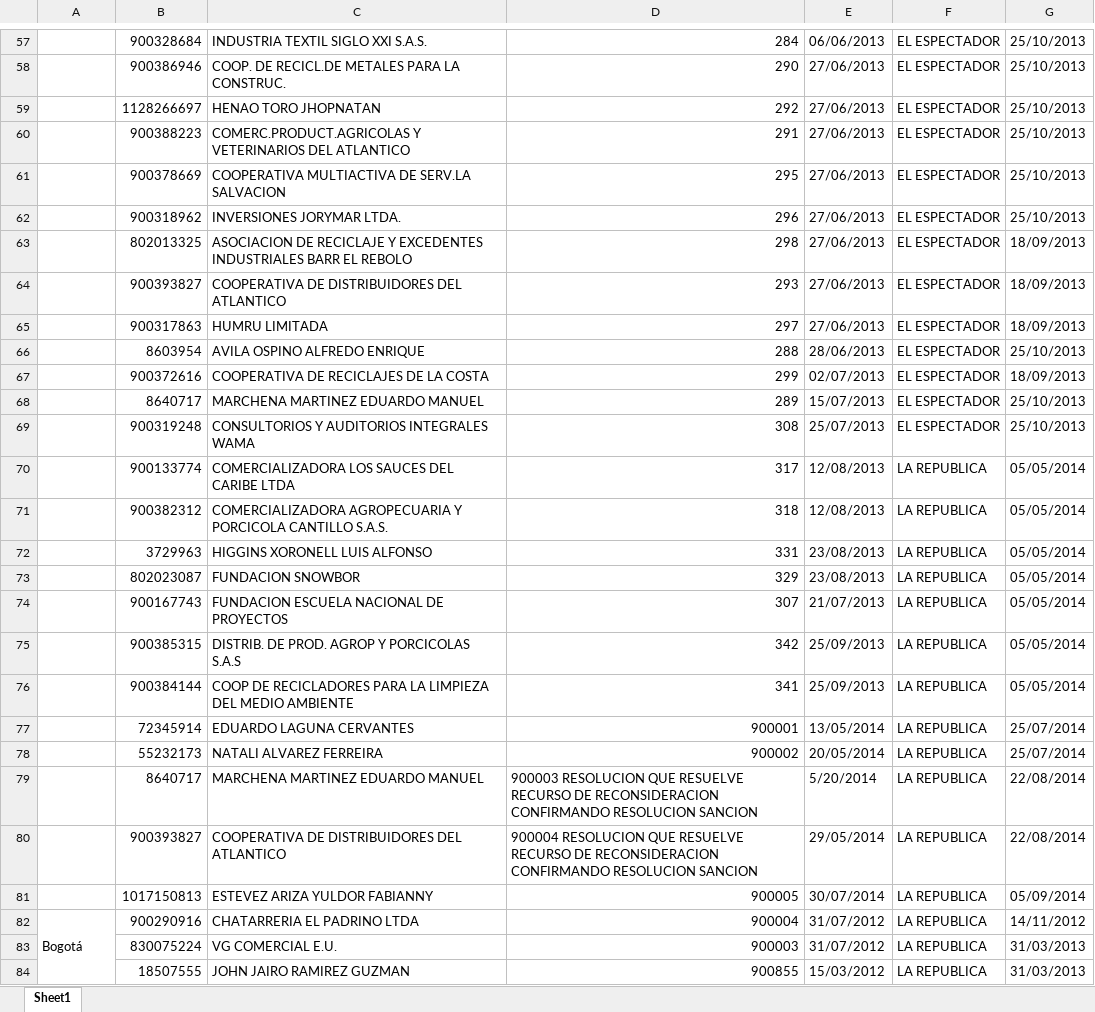
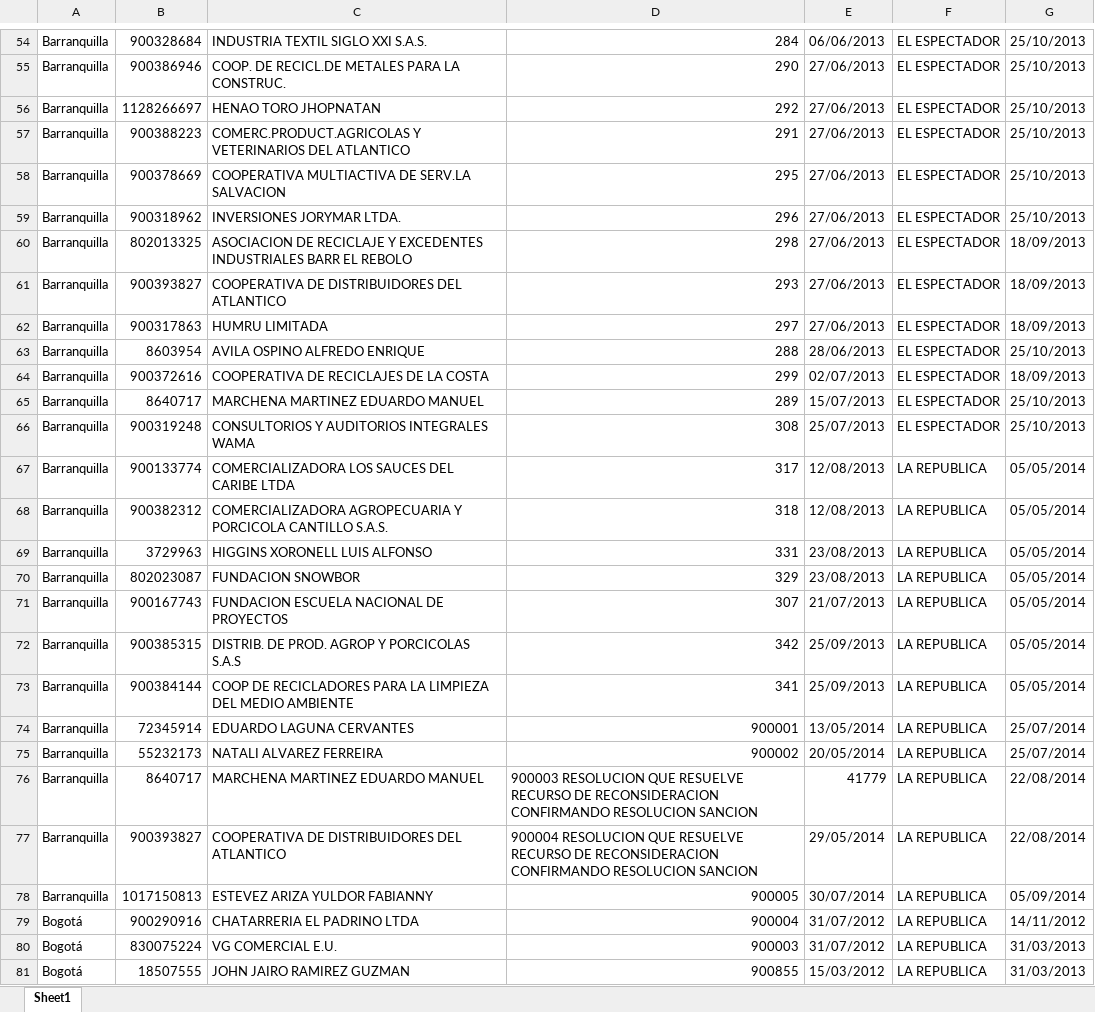
Before and after one commit to raicaza54/Validate, an Excel workbook: archivos/Declaratoria_Proveedores_Ficticios_2017.xlsx, sheet Sheet1, drawn as a sheet; only a part is shown, gaps mark what is left out; values as stored, in another font and other column widths than the file's, no cell formats; removed rows and columns are numbered as before the commit, all else as after; the diff covers the shown part only; the diff names each change by its address in the sheet, - before the commit and + after, or states it on an @@ line.

```diff
--- a/archivos/Declaratoria_Proveedores_Ficticios_2017.xlsx (sheet Sheet1)
+++ b/archivos/Declaratoria_Proveedores_Ficticios_2017.xlsx (sheet Sheet1)
-A54:A78: (empty)
+A54:A78: Barranquilla
-E76: 5/20/2014
+E76: 41779
-A82:A174 merged
-A80:A81: (empty)
+A80:A81: Bogotá
```
Also changed, not shown: 1 added row, 4 removed rows, 324 edited cells and merged cells elsewhere in this sheet, cell formats, 15 other files.
